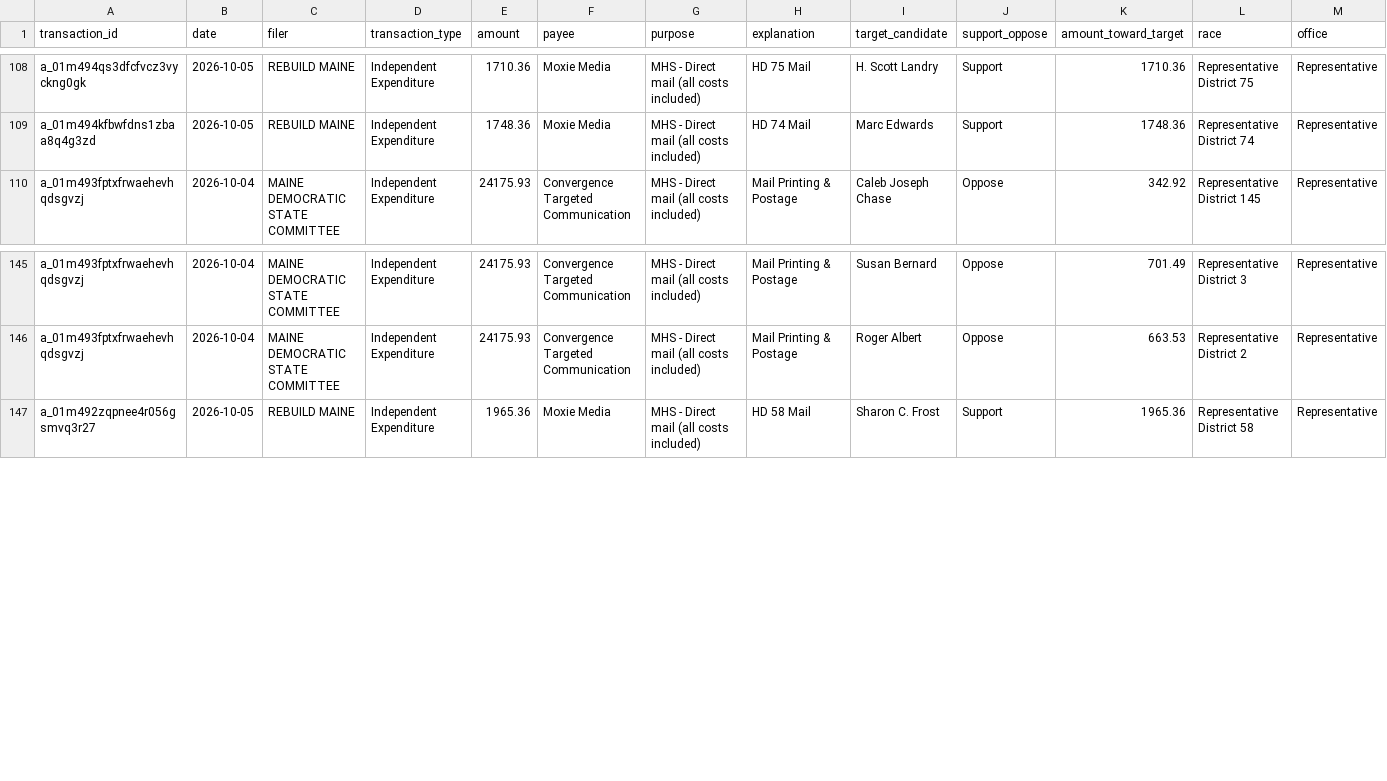
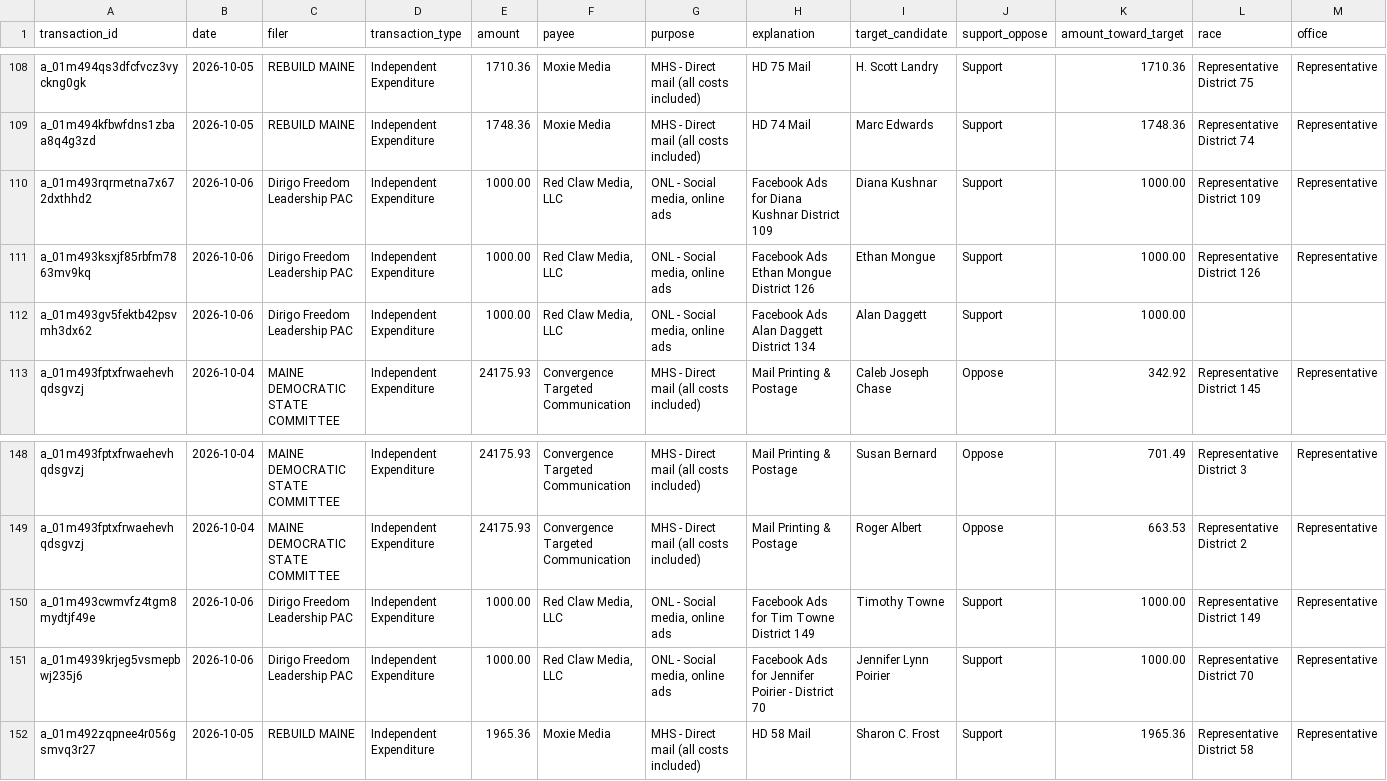
Before and after one commit to wsfp/maine-ie-tracker, a CSV file: ie_tracker.csv, drawn as a sheet; only a part is shown, gaps mark what is left out; rows hold the shown columns only; the diff names each change by its address in the sheet, - before the commit and + after, or states it on an @@ line.

```diff
--- a/ie_tracker.csv
+++ b/ie_tracker.csv
+row 110: a_01m493rqrmetna7x672dxthhd2 | 2026-10-06 | Dirigo Freedom Leadership PAC | Independent Expenditure | 1000.00 | Red Claw Media, LLC | ONL - Social media, online ads | Facebook Ads for Diana Kushnar District 109 | Diana Kushnar | Support | 1000.00 | Representative District 109 | Representative
+row 111: a_01m493ksxjf85rbfm7863mv9kq | 2026-10-06 | Dirigo Freedom Leadership PAC | Independent Expenditure | 1000.00 | Red Claw Media, LLC | ONL - Social media, online ads | Facebook Ads Ethan Mongue District 126 | Ethan Mongue | Support | 1000.00 | Representative District 126 | Representative
+row 112: a_01m493gv5fektb42psvmh3dx62 | 2026-10-06 | Dirigo Freedom Leadership PAC | Independent Expenditure | 1000.00 | Red Claw Media, LLC | ONL - Social media, online ads | Facebook Ads Alan Daggett District 134 | Alan Daggett | Support | 1000.00
+row 150: a_01m493cwmvfz4tgm8mydtjf49e | 2026-10-06 | Dirigo Freedom Leadership PAC | Independent Expenditure | 1000.00 | Red Claw Media, LLC | ONL - Social media, online ads | Facebook Ads for Tim Towne District 149 | Timothy Towne | Support | 1000.00 | Representative District 149 | Representative
+row 151: a_01m4939krjeg5vsmepbwj235j6 | 2026-10-06 | Dirigo Freedom Leadership PAC | Independent Expenditure | 1000.00 | Red Claw Media, LLC | ONL - Social media, online ads | Facebook Ads for Jennifer Poirier - District 70 | Jennifer Lynn Poirier | Support | 1000.00 | Representative District 70 | Representative
```
